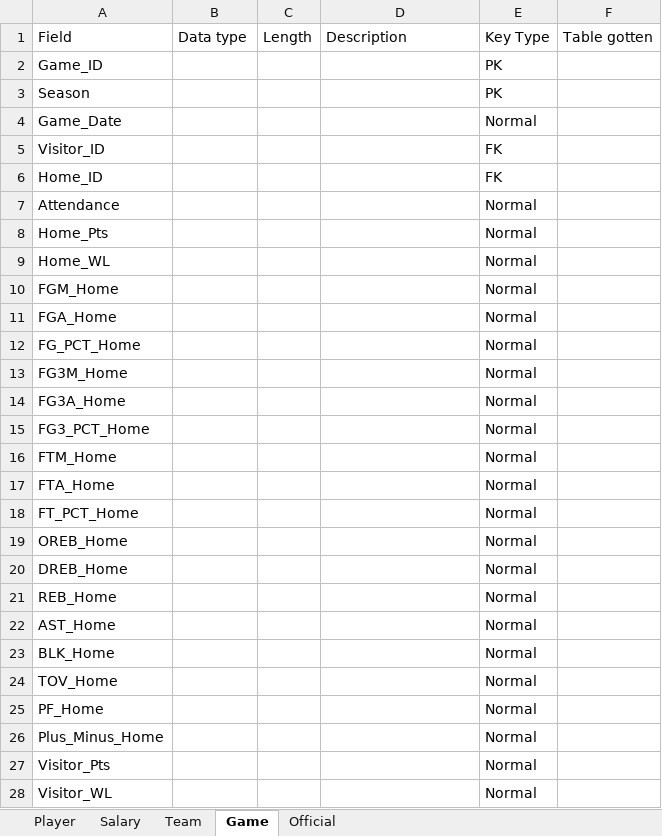
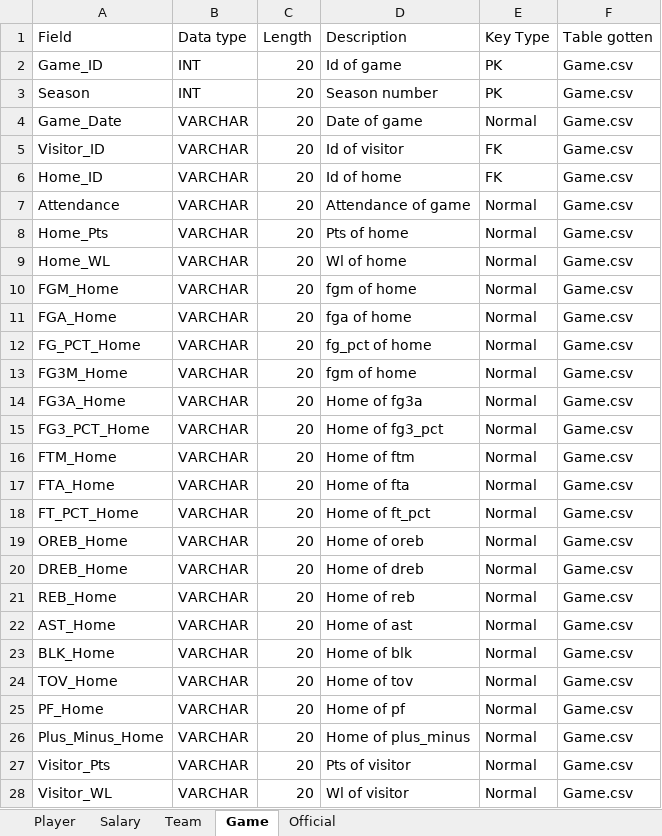
Before and after one commit to elpatron2211/BasedeDatosProyecto1, an Excel workbook: Others/DictionaryProyect01.xlsx, sheet Game, drawn as a sheet; only a part is shown; values as stored, in another font and other column widths than the file's, no borders; the diff covers the shown part only; the diff names each change by its address in the sheet, - before the commit and + after, or states it on an @@ line.

Commit message:
Actualizacion de diccionario
Update diccionario

```diff
--- a/Others/DictionaryProyect01.xlsx (sheet Game)
+++ b/Others/DictionaryProyect01.xlsx (sheet Game)
-B2:B3 (Data type): (empty)
+B2:B3 (Data type): INT
-C2:C28 (Length): (empty)
+C2:C28 (Length): 20
-D2 (Description): (empty)
+D2 (Description): Id of game
-F2:F28 (Table gotten): (empty)
+F2:F28 (Table gotten): Game.csv
-D3 (Description): (empty)
+D3 (Description): Season number
-B4:B28 (Data type): (empty)
+B4:B28 (Data type): VARCHAR
-D4 (Description): (empty)
+D4 (Description): Date of game
-D5 (Description): (empty)
+D5 (Description): Id of visitor
-D6 (Description): (empty)
+D6 (Description): Id of home
-D7 (Description): (empty)
+D7 (Description): Attendance of game
-D8 (Description): (empty)
+D8 (Description): Pts of home
-D9 (Description): (empty)
+D9 (Description): Wl of home
-D10 (Description): (empty)
+D10 (Description): fgm of home
-D11 (Description): (empty)
+D11 (Description): fga of home
-D12 (Description): (empty)
+D12 (Description): fg_pct of home
-D13 (Description): (empty)
+D13 (Description): fgm of home
-D14 (Description): (empty)
+D14 (Description): Home of fg3a
-D15 (Description): (empty)
+D15 (Description): Home of fg3_pct
-D16 (Description): (empty)
+D16 (Description): Home of ftm
-D17 (Description): (empty)
+D17 (Description): Home of fta
-D18 (Description): (empty)
+D18 (Description): Home of ft_pct
-D19 (Description): (empty)
+D19 (Description): Home of oreb
-D20 (Description): (empty)
+D20 (Description): Home of dreb
-D21 (Description): (empty)
+D21 (Description): Home of reb
-D22 (Description): (empty)
+D22 (Description): Home of ast
-D23 (Description): (empty)
+D23 (Description): Home of blk
-D24 (Description): (empty)
+D24 (Description): Home of tov
-D25 (Description): (empty)
+D25 (Description): Home of pf
-D26 (Description): (empty)
+D26 (Description): Home of plus_minus
-D27 (Description): (empty)
+D27 (Description): Pts of visitor
-D28 (Description): (empty)
+D28 (Description): Wl of visitor
```
Also changed, not shown: 88 edited cells elsewhere in this sheet, sheet Team, sheet Official, sheet Salary, sheet Player.
